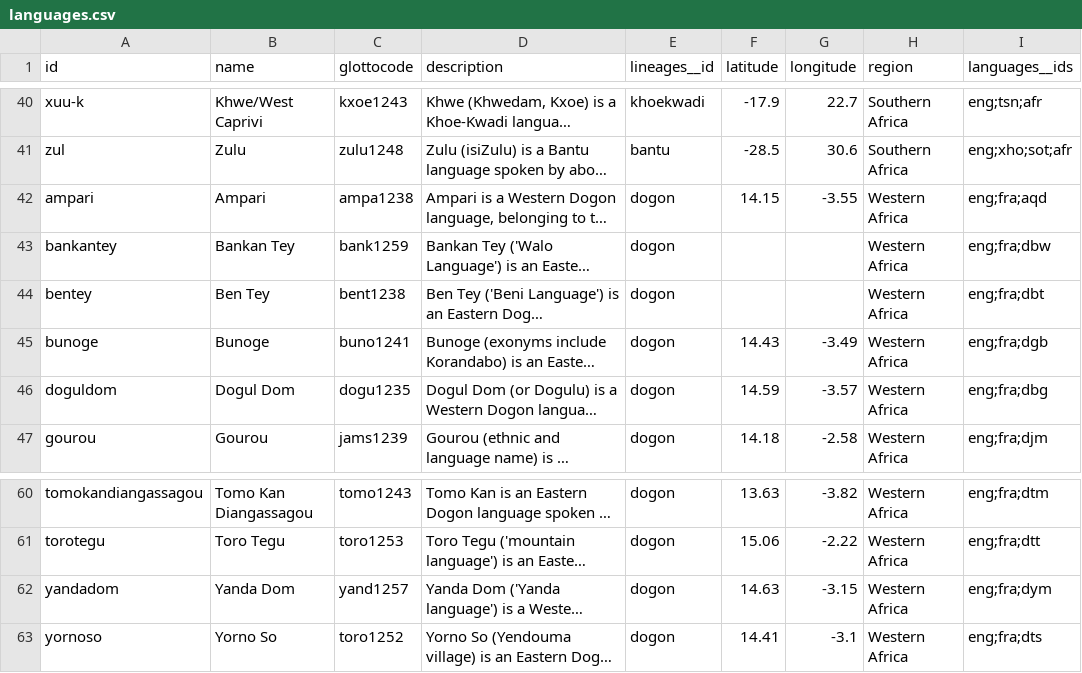
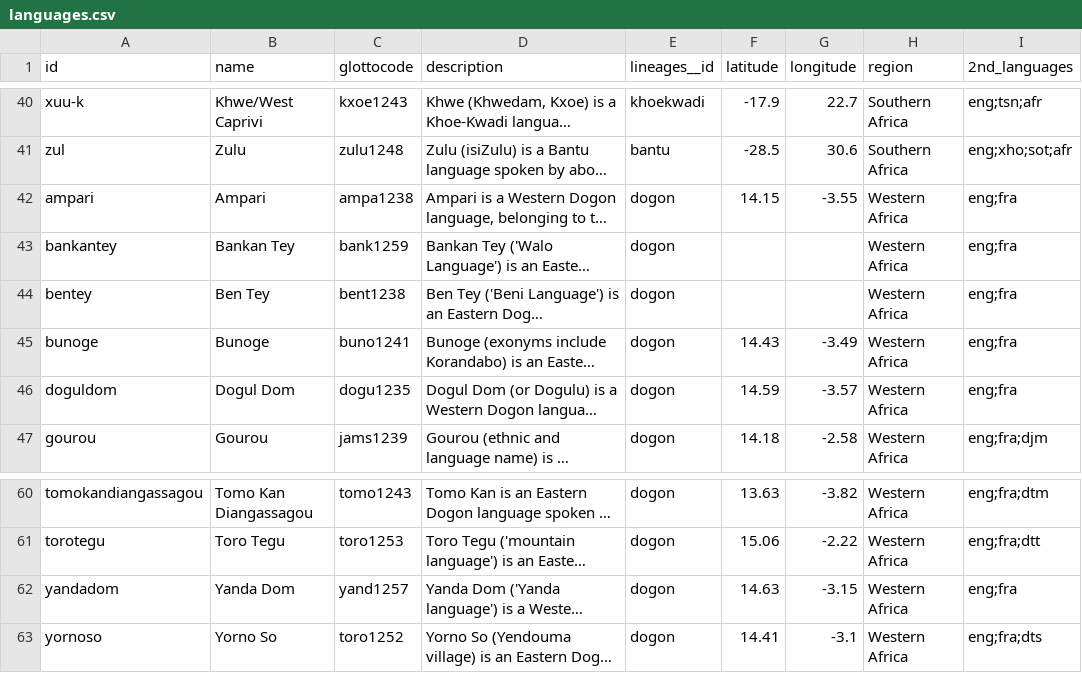
Before and after one commit to tsammalex/tsammalex, a CSV file: tsammalexdata/data/languages.csv, drawn as a sheet; only a part is shown, gaps mark what is left out; long unchanged cells end in …; the diff names each change by its address in the sheet, - before the commit and + after, or states it on an @@ line.

Commit message:
renamed column name to prevent integrity check, so now the content of the 2nd_languages column does not have to refer to ids in languages.csv; cleaned up some self-referential entries in 2nd_languages.

```diff
--- a/tsammalexdata/data/languages.csv
+++ b/tsammalexdata/data/languages.csv
-I1: languages__ids
+I1: 2nd_languages
-I42 (2nd_languages): eng;fra;aqd
+I42 (2nd_languages): eng;fra
-I43 (2nd_languages): eng;fra;dbw
+I43 (2nd_languages): eng;fra
-I44 (2nd_languages): eng;fra;dbt
+I44 (2nd_languages): eng;fra
-I45 (2nd_languages): eng;fra;dgb
+I45 (2nd_languages): eng;fra
-I46 (2nd_languages): eng;fra;dbg
+I46 (2nd_languages): eng;fra
-I62 (2nd_languages): eng;fra;dym
+I62 (2nd_languages): eng;fra
```
